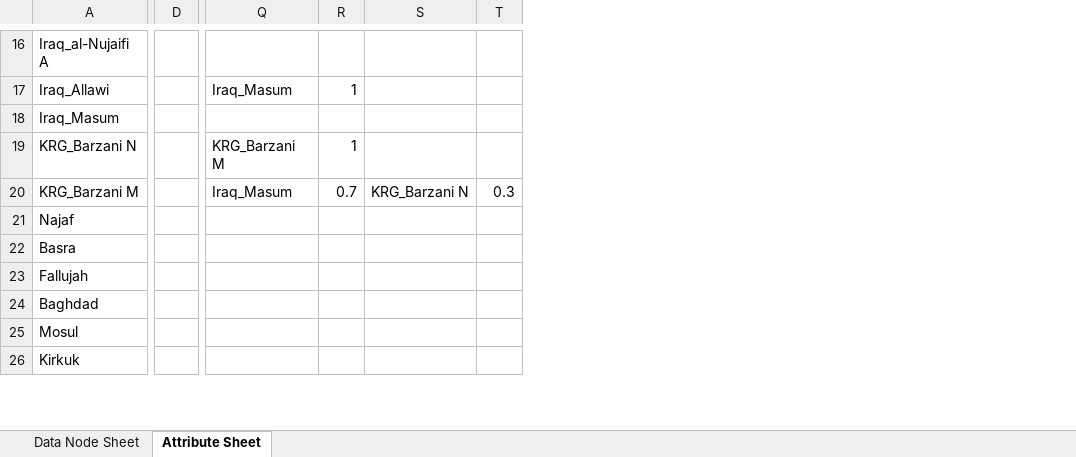
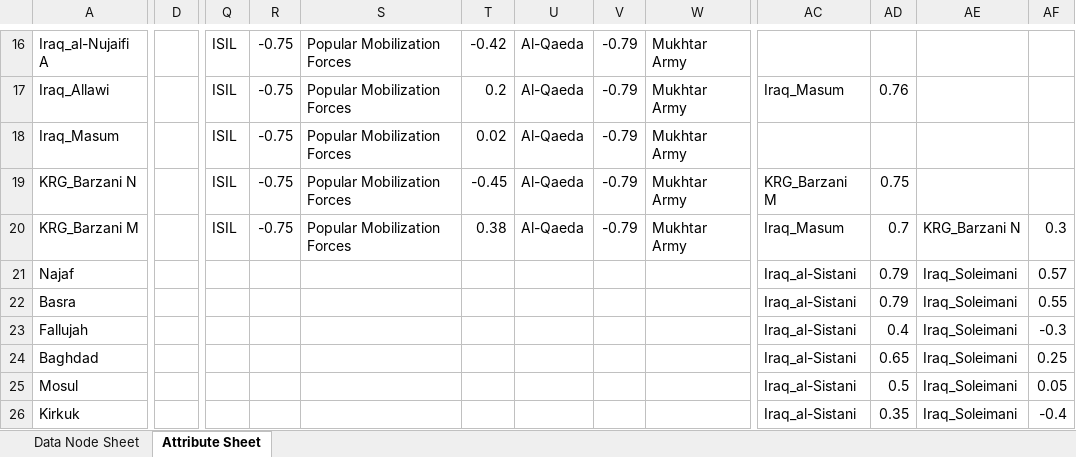
Before and after one commit to prashant-rathod/GAT, an Excel workbook: static/sample/sna/Iranian_Influence.xlsx, sheet Attribute Sheet, drawn as a sheet; only a part is shown, gaps mark what is left out; values as stored, in another font and other column widths than the file's, no borders; removed rows and columns are numbered as before the commit, all else as after; the diff covers the shown part only; the diff names each change by its address in the sheet, - before the commit and + after, or states it on an @@ line.

Commit message:
Added city sentiment for Iranian influence case and updated node data sheet

```diff
--- a/static/sample/sna/Iranian_Influence.xlsx (sheet Attribute Sheet)
+++ b/static/sample/sna/Iranian_Influence.xlsx (sheet Attribute Sheet)
-column D, empty
+column D, empty
+column Q, rows 16-20: all ISIL
+column R, rows 16-20: all -0.75
+column S, rows 16-20: all Popular Mobilization Forces
+column T, rows 16-20: -0.42 | 0.2 | 0.02 | -0.45 | 0.38
+column U, rows 16-20: all Al-Qaeda
+column V, rows 16-20: all -0.79
+column W, rows 16-20: all Mukhtar Army
-AD17: 1
+AD17: 0.76
-AD19: 1
+AD19: 0.75
-AC21:AC26: (empty)
+AC21:AC26: Iraq_al-Sistani
-AD21:AD22: (empty)
+AD21:AD22: 0.79
-AE21:AE26: (empty)
+AE21:AE26: Iraq_Soleimani
-AF21: (empty)
+AF21: 0.57
-AF22: (empty)
+AF22: 0.55
-AD23: (empty)
+AD23: 0.4
-AF23: (empty)
+AF23: -0.3
-AD24: (empty)
+AD24: 0.65
-AF24: (empty)
+AF24: 0.25
-AD25: (empty)
+AD25: 0.5
-AF25: (empty)
+AF25: 0.05
-AD26: (empty)
+AD26: 0.35
-AF26: (empty)
+AF26: -0.4
```
Also changed, not shown: 11 added columns, 4 removed columns and 150 edited cells elsewhere in this sheet, sheet Data Node Sheet, 3 other files.
